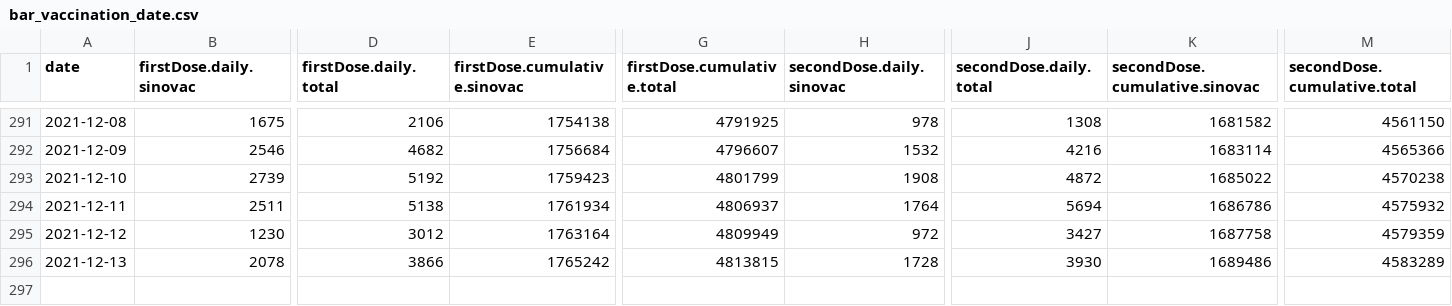
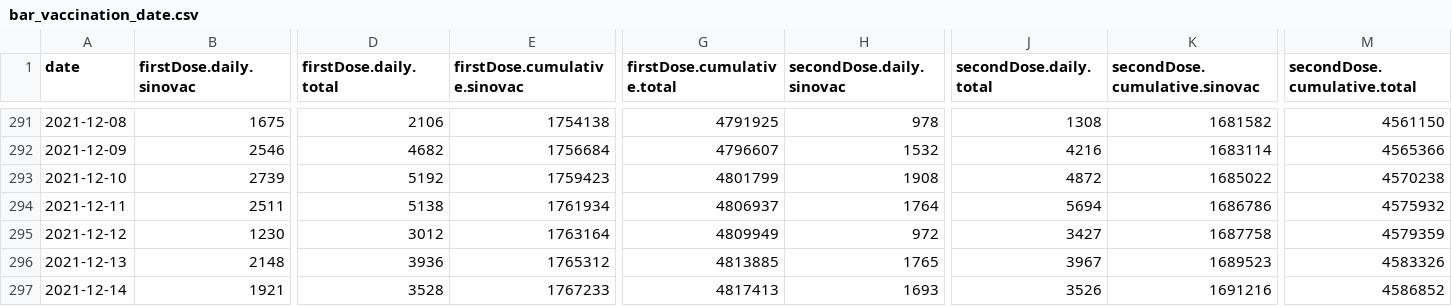
Before and after one commit to DLamdata/covidvaccine_hk, a CSV file: bar_vaccination_date.csv, drawn as a sheet; only a part is shown, gaps mark what is left out; rows hold the shown columns only; the diff covers the shown part only; the diff names each change by its address in the sheet, - before the commit and + after, or states it on an @@ line.

Commit message:
Flat: latest data (2021-12-14T13:02:50.975Z) {   "date": "2021-12-14T13:02:50.975Z",   "files": [     {       "name": "bar_age.csv",       "deltaBytes": 0,       "source": "https://static.data.gov.hk/covid-vaccine/bar_age.csv"     },     {       "name": "pie_venue.csv",       "deltaBytes": 0,       "source": "https://static.data.gov.hk/covid-vaccine/pie_venue.csv"     },     {       "name": "bar_vaccination_date.csv",       "deltaBytes": 226,       "source": "https://static.data.gov.hk/covid-vaccine/bar_vaccination_date.csv"     }   ] }

```diff
--- a/bar_vaccination_date.csv
+++ b/bar_vaccination_date.csv
-B296 (firstDose.daily.sinovac): 2078
+B296 (firstDose.daily.sinovac): 2148
-D296 (firstDose.daily.total): 3866
+D296 (firstDose.daily.total): 3936
-E296 (firstDose.cumulative.sinovac): 1765242
+E296 (firstDose.cumulative.sinovac): 1765312
-G296 (firstDose.cumulative.total): 4813815
+G296 (firstDose.cumulative.total): 4813885
-H296 (secondDose.daily.sinovac): 1728
+H296 (secondDose.daily.sinovac): 1765
-J296 (secondDose.daily.total): 3930
+J296 (secondDose.daily.total): 3967
-K296 (secondDose.cumulative.sinovac): 1689486
+K296 (secondDose.cumulative.sinovac): 1689523
-M296 (secondDose.cumulative.total): 4583289
+M296 (secondDose.cumulative.total): 4583326
+row 297: 2021-12-14 | 1921 | 3528 | 1767233 | 4817413 | 1693 | 3526 | 1691216 | 4586852
```
Also changed, not shown: 16 edited cells elsewhere in this file, bar_age.csv, 1 other file.
